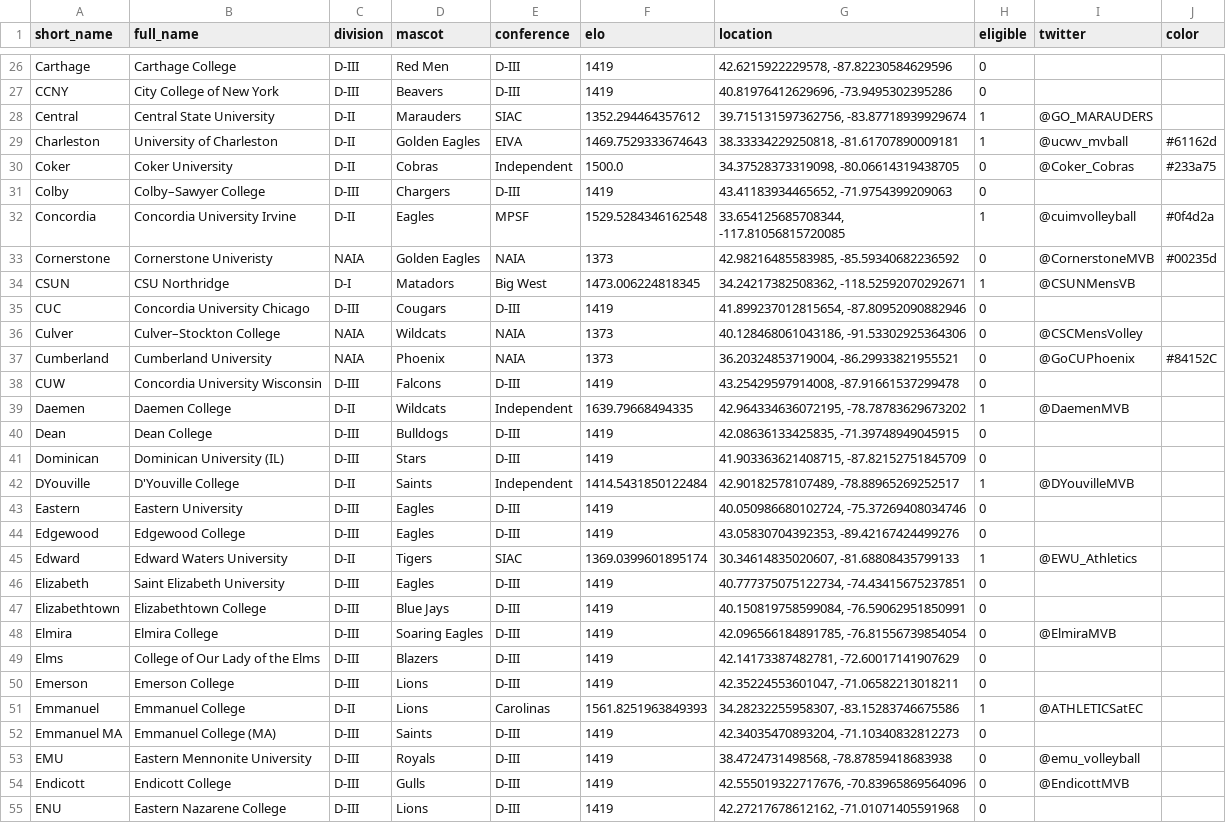
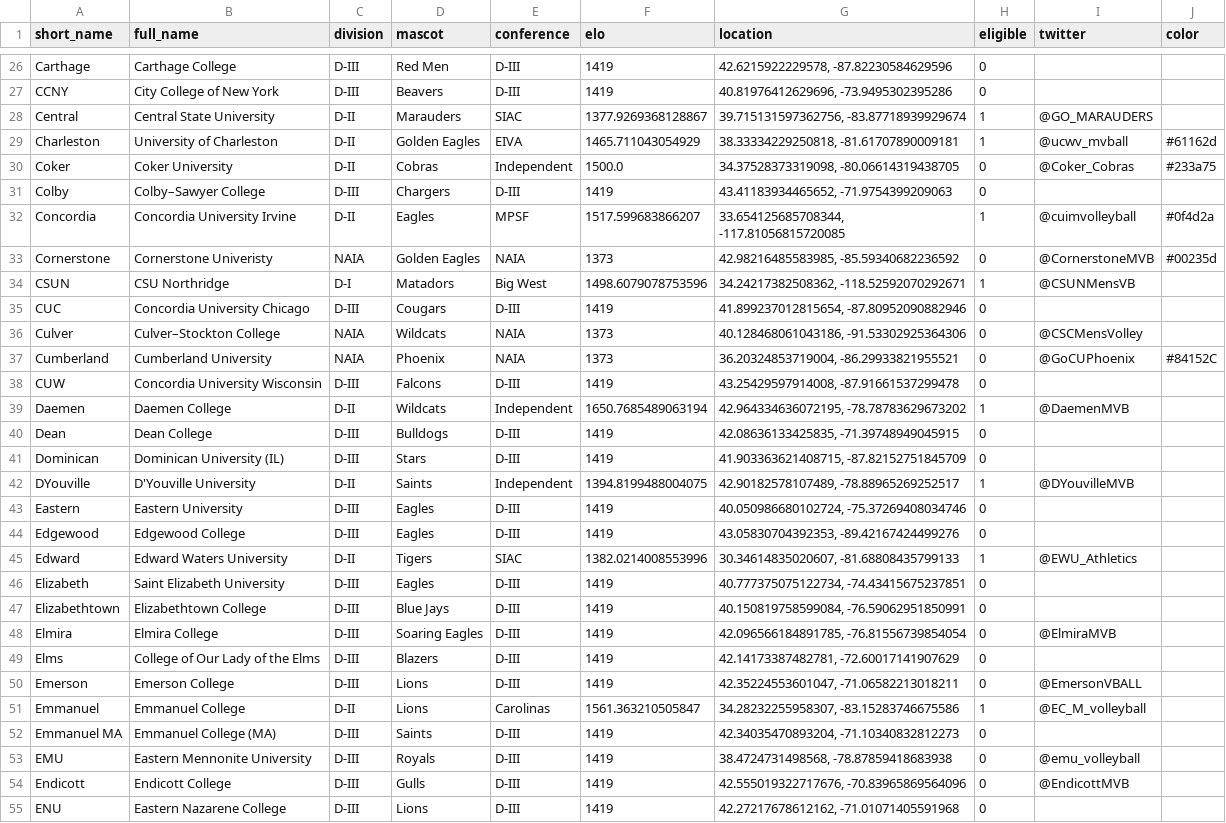
Before and after one commit to tjbreshears/VBelo, a CSV file: outputs/teams_output.csv, drawn as a sheet; only a part is shown, gaps mark what is left out; the diff covers the shown part only.

```diff
--- a/outputs/teams_output.csv
+++ b/outputs/teams_output.csv
@@ -27,9 +27,9 @@ Carthage,Carthage College,D-III,Red Men,D-III,1419,"42.6215922229578, -87.822305
 CCNY,City College of New York,D-III,Beavers,D-III,1419,"40.81976412629696, -73.9495302395286",0,,
-Central,Central State University,D-II,Marauders,SIAC,1352.294464357612,"39.715131597362756, -83.87718939929674",1,@GO_MARAUDERS,
-Charleston,University of Charleston,D-II,Golden Eagles,EIVA,1469.7529333674643,"38.33334229250818, -81.61707890009181",1,@ucwv_mvball,#61162d
+Central,Central State University,D-II,Marauders,SIAC,1377.9269368128867,"39.715131597362756, -83.87718939929674",1,@GO_MARAUDERS,
+Charleston,University of Charleston,D-II,Golden Eagles,EIVA,1465.711043054929,"38.33334229250818, -81.61707890009181",1,@ucwv_mvball,#61162d
 Coker,Coker University,D-II,Cobras,Independent,1500.0,"34.37528373319098, -80.06614319438705",0,@Coker_Cobras,#233a75
 Colby,Colby–Sawyer College,D-III,Chargers,D-III,1419,"43.41183934465652, -71.9754399209063",0,,
-Concordia,Concordia University Irvine,D-II,Eagles,MPSF,1529.5284346162548,"33.654125685708344, -117.81056815720085",1,@cuimvolleyball,#0f4d2a
+Concordia,Concordia University Irvine,D-II,Eagles,MPSF,1517.599683866207,"33.654125685708344, -117.81056815720085",1,@cuimvolleyball,#0f4d2a
 Cornerstone,Cornerstone Univeristy,NAIA,Golden Eagles,NAIA,1373,"42.98216485583985, -85.59340682236592",0,@CornerstoneMVB,#00235d
-CSUN,CSU Northridge,D-I,Matadors,Big West,1473.006224818345,"34.24217382508362, -118.52592070292671",1,@CSUNMensVB,
+CSUN,CSU Northridge,D-I,Matadors,Big West,1498.6079078753596,"34.24217382508362, -118.52592070292671",1,@CSUNMensVB,
 CUC,Concordia University Chicago,D-III,Cougars,D-III,1419,"41.899237012815654, -87.80952090882946",0,,
@@ -38,9 +38,9 @@ Cumberland,Cumberland University,NAIA,Phoenix,NAIA,1373,"36.20324853719004, -86.
 CUW,Concordia University Wisconsin,D-III,Falcons,D-III,1419,"43.25429597914008, -87.91661537299478",0,,
-Daemen,Daemen College,D-II,Wildcats,Independent,1639.79668494335,"42.964334636072195, -78.78783629673202",1,@DaemenMVB,
+Daemen,Daemen College,D-II,Wildcats,Independent,1650.7685489063194,"42.964334636072195, -78.78783629673202",1,@DaemenMVB,
 Dean,Dean College,D-III,Bulldogs,D-III,1419,"42.08636133425835, -71.39748949045915",0,,
 Dominican,Dominican University (IL),D-III,Stars,D-III,1419,"41.903363621408715, -87.82152751845709",0,,
-DYouville,D'Youville College,D-II,Saints,Independent,1414.5431850122484,"42.90182578107489, -78.88965269252517",1,@DYouvilleMVB,
+DYouville,D'Youville University,D-II,Saints,Independent,1394.8199488004075,"42.90182578107489, -78.88965269252517",1,@DYouvilleMVB,
 Eastern,Eastern University,D-III,Eagles,D-III,1419,"40.050986680102724, -75.37269408034746",0,,
 Edgewood,Edgewood College,D-III,Eagles,D-III,1419,"43.05830704392353, -89.42167424499276",0,,
-Edward,Edward Waters University,D-II,Tigers,SIAC,1369.0399601895174,"30.34614835020607, -81.68808435799133",1,@EWU_Athletics,
+Edward,Edward Waters University,D-II,Tigers,SIAC,1382.0214008553996,"30.34614835020607, -81.68808435799133",1,@EWU_Athletics,
 Elizabeth,Saint Elizabeth University,D-III,Eagles,D-III,1419,"40.777375075122734, -74.43415675237851",0,,
@@ -49,4 +49,4 @@ Elmira,Elmira College,D-III,Soaring Eagles,D-III,1419,"42.096566184891785, -76.8
 Elms,College of Our Lady of the Elms,D-III,Blazers,D-III,1419,"42.14173387482781, -72.60017141907629",0,,
-Emerson,Emerson College,D-III,Lions,D-III,1419,"42.35224553601047, -71.06582213018211",0,,
-Emmanuel,Emmanuel College,D-II,Lions,Carolinas,1561.8251963849393,"34.28232255958307, -83.15283746675586",1,@ATHLETICSatEC,
+Emerson,Emerson College,D-III,Lions,D-III,1419,"42.35224553601047, -71.06582213018211",0,@EmersonVBALL,
+Emmanuel,Emmanuel College,D-II,Lions,Carolinas,1561.363210505847,"34.28232255958307, -83.15283746675586",1,@EC_M_volleyball,
 Emmanuel MA,Emmanuel College (MA),D-III,Saints,D-III,1419,"42.34035470893204, -71.10340832812273",0,,
```
Also changed, not shown: 48 edited cells elsewhere in this file, inputs/VBelo - teams.csv, outputs/teams_output_2022.csv, 3 other files.
